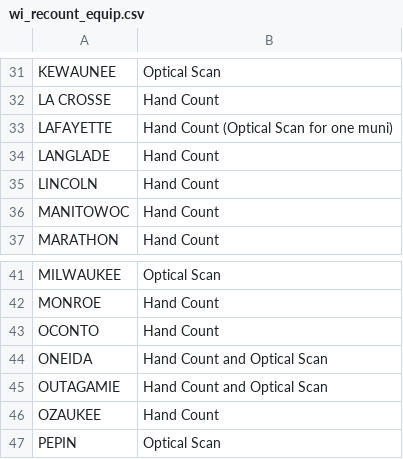
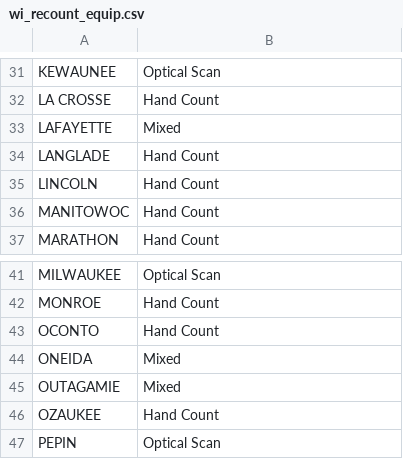
Before and after one commit to umbernhard/verifiedvoting, a CSV file: data/wi_recount_equip.csv, drawn as a sheet; only a part is shown, gaps mark what is left out; the diff covers the shown part only.

```diff
--- a/data/wi_recount_equip.csv
+++ b/data/wi_recount_equip.csv
@@ -32,3 +32,3 @@ KEWAUNEE,Optical Scan
 LA CROSSE,Hand Count
-LAFAYETTE,Hand Count (Optical Scan for one muni)
+LAFAYETTE,Mixed
 LANGLADE,Hand Count
@@ -43,4 +43,4 @@ MONROE,Hand Count
 OCONTO,Hand Count
-ONEIDA,Hand Count and Optical Scan
-OUTAGAMIE,Hand Count and Optical Scan
+ONEIDA,Mixed
+OUTAGAMIE,Mixed
 OZAUKEE,Hand Count
```
Also changed, not shown: 9 edited cells elsewhere in this file, 1 other file.
